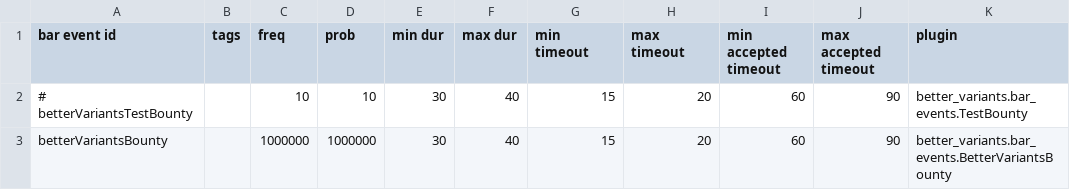
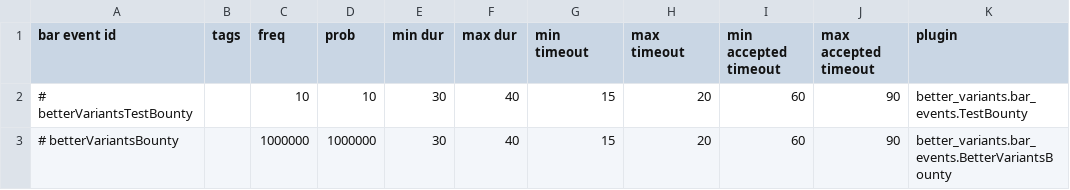
Before and after one commit to itBeABruhmoment/BetterVariants, a CSV file: data/campaign/bar_events.csv, drawn as a sheet.

```diff
--- a/data/campaign/bar_events.csv
+++ b/data/campaign/bar_events.csv
@@ -2,2 +2,2 @@ bar event id,tags,freq,prob,min dur,max dur,min timeout,max timeout,min accepted
 # betterVariantsTestBounty,,10,10,30,40,15,20,60,90,better_variants.bar_events.TestBounty
-betterVariantsBounty,,1000000,1000000,30,40,15,20,60,90,better_variants.bar_events.BetterVariantsBounty
+# betterVariantsBounty,,1000000,1000000,30,40,15,20,60,90,better_variants.bar_events.BetterVariantsBounty
```
Also changed, not shown: 1 other file.
